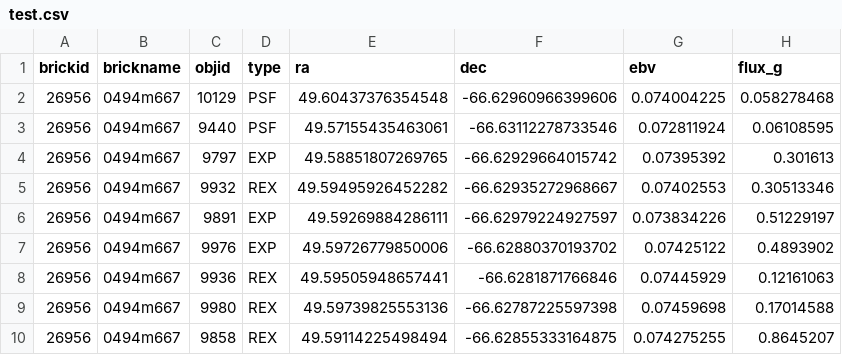
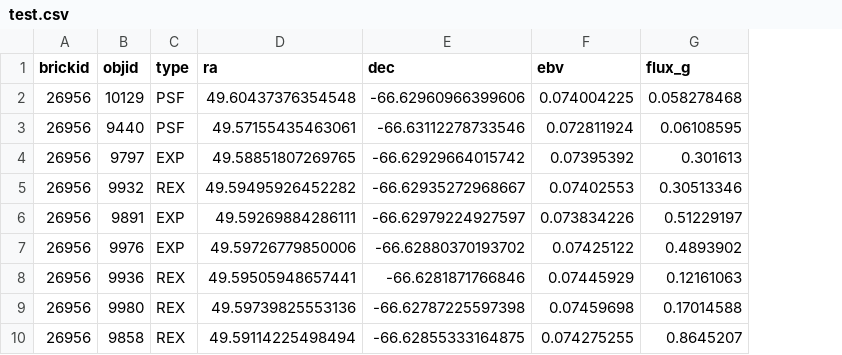
Before and after one commit to blnblnbln/TESIS, a CSV file: analysis_gmos/test.csv, drawn as a sheet; only a part is shown; the diff names each change by its address in the sheet, - before the commit and + after, or states it on an @@ line.

```diff
--- a/analysis_gmos/test.csv
+++ b/analysis_gmos/test.csv
-column B (brickname), rows 2-10: all 0494m667
```
Also changed, not shown: 5 other files.
